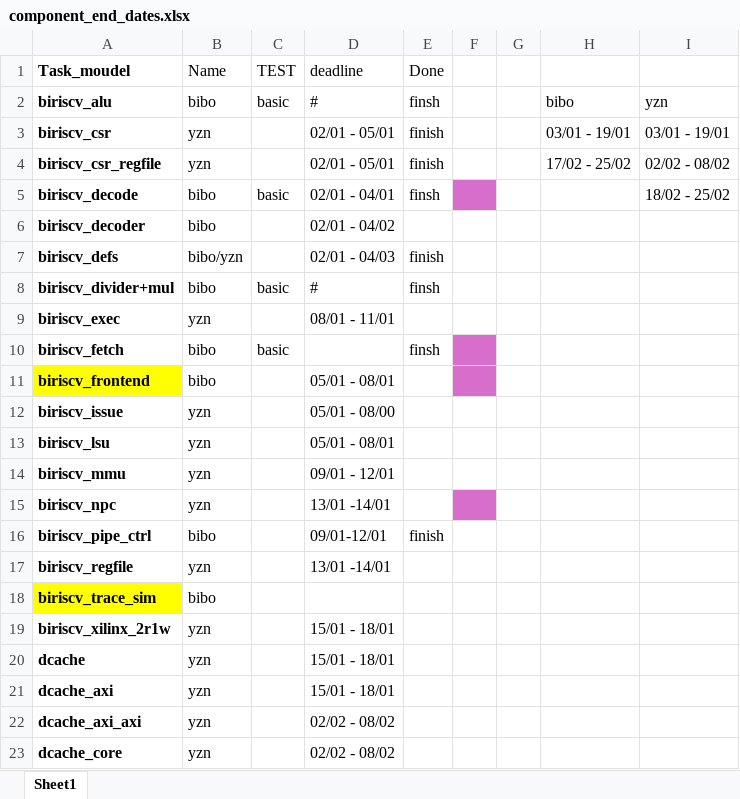
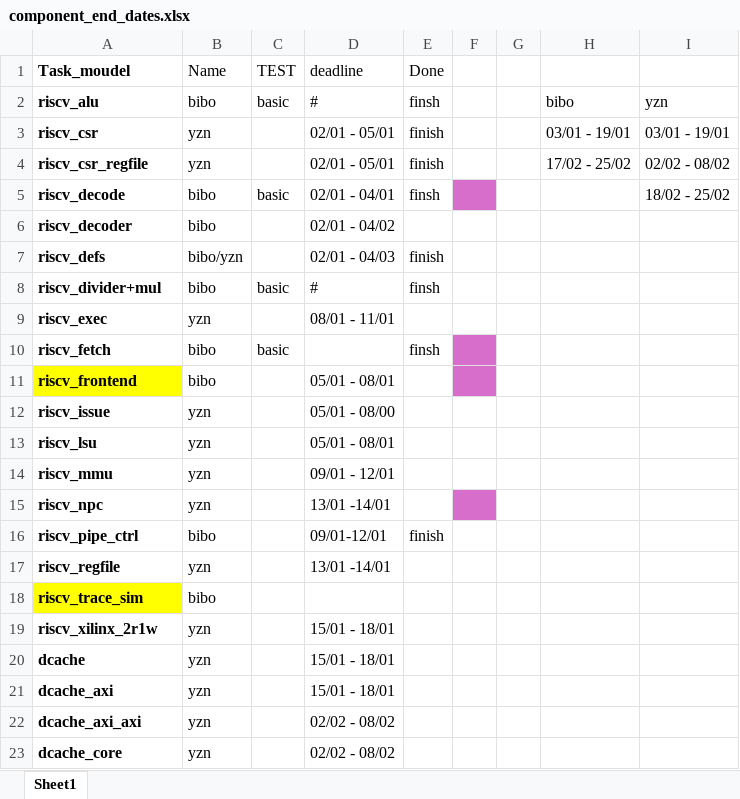
Before and after one commit to bayan-EE/CoreStorm_RV32I, an Excel workbook: component_end_dates.xlsx, sheet Sheet1, drawn as a sheet; only a part is shown; values as stored, in another font and other column widths than the file's, no borders; the diff names each change by its address in the sheet, - before the commit and + after, or states it on an @@ line.

```diff
--- a/component_end_dates.xlsx (sheet Sheet1)
+++ b/component_end_dates.xlsx (sheet Sheet1)
-A2 (Task_moudel): biriscv_alu
+A2 (Task_moudel): riscv_alu
-A3 (Task_moudel): biriscv_csr
+A3 (Task_moudel): riscv_csr
-A4 (Task_moudel): biriscv_csr_regfile
+A4 (Task_moudel): riscv_csr_regfile
-A5 (Task_moudel): biriscv_decode
+A5 (Task_moudel): riscv_decode
-A6 (Task_moudel): biriscv_decoder
+A6 (Task_moudel): riscv_decoder
-A7 (Task_moudel): biriscv_defs
+A7 (Task_moudel): riscv_defs
-A8 (Task_moudel): biriscv_divider+mul
+A8 (Task_moudel): riscv_divider+mul
-A9 (Task_moudel): biriscv_exec
+A9 (Task_moudel): riscv_exec
-A10 (Task_moudel): biriscv_fetch
+A10 (Task_moudel): riscv_fetch
-A11 (Task_moudel): biriscv_frontend
+A11 (Task_moudel): riscv_frontend
-A12 (Task_moudel): biriscv_issue
+A12 (Task_moudel): riscv_issue
-A13 (Task_moudel): biriscv_lsu
+A13 (Task_moudel): riscv_lsu
-A14 (Task_moudel): biriscv_mmu
+A14 (Task_moudel): riscv_mmu
-A15 (Task_moudel): biriscv_npc
+A15 (Task_moudel): riscv_npc
-A16 (Task_moudel): biriscv_pipe_ctrl
+A16 (Task_moudel): riscv_pipe_ctrl
-A17 (Task_moudel): biriscv_regfile
+A17 (Task_moudel): riscv_regfile
-A18 (Task_moudel): biriscv_trace_sim
+A18 (Task_moudel): riscv_trace_sim
-A19 (Task_moudel): biriscv_xilinx_2r1w
+A19 (Task_moudel): riscv_xilinx_2r1w
```
Also changed, not shown: 5 other files.
